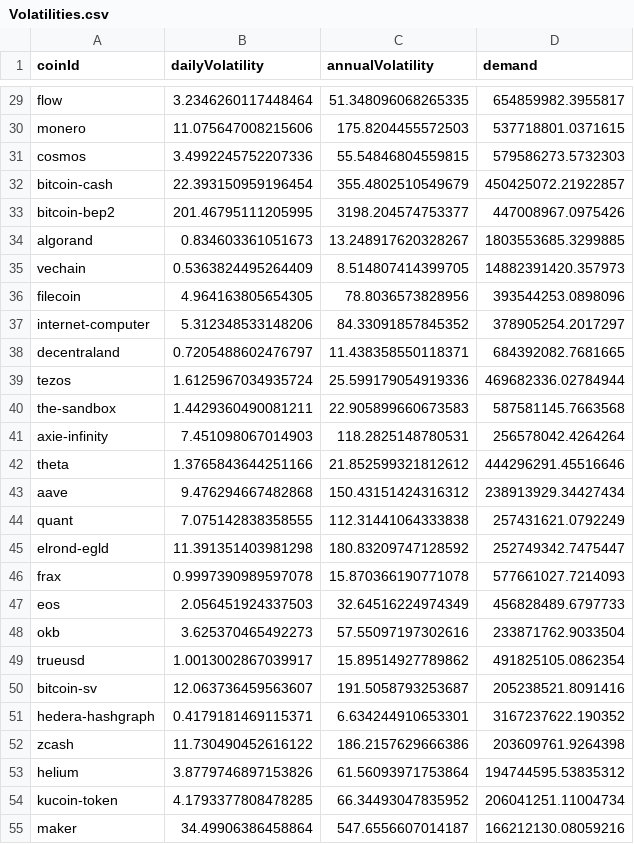
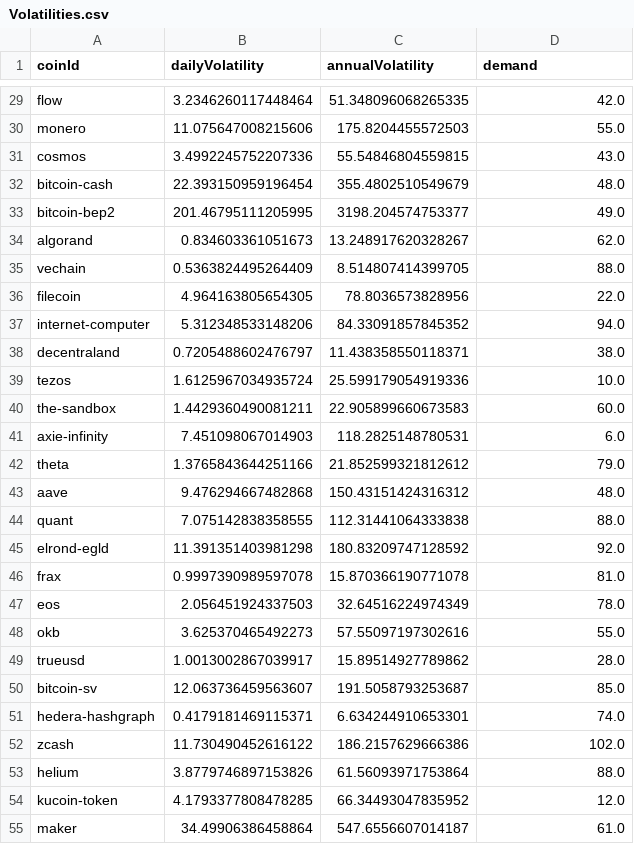
Before and after one commit to COS301-SE-2022/CryptoHub, a CSV file: AI/Volatilities.csv, drawn as a sheet; only a part is shown, gaps mark what is left out; the diff covers the shown part only; the diff names each change by its address in the sheet, - before the commit and + after, or states it on an @@ line.

```diff
--- a/AI/Volatilities.csv
+++ b/AI/Volatilities.csv
-D29 (demand): 654859982.3955817
+D29 (demand): 42.0
-D30 (demand): 537718801.0371615
+D30 (demand): 55.0
-D31 (demand): 579586273.5732303
+D31 (demand): 43.0
-D32 (demand): 450425072.21922857
+D32 (demand): 48.0
-D33 (demand): 447008967.0975426
+D33 (demand): 49.0
-D34 (demand): 1803553685.3299885
+D34 (demand): 62.0
-D35 (demand): 14882391420.357973
+D35 (demand): 88.0
-D36 (demand): 393544253.0898096
+D36 (demand): 22.0
-D37 (demand): 378905254.2017297
+D37 (demand): 94.0
-D38 (demand): 684392082.7681665
+D38 (demand): 38.0
-D39 (demand): 469682336.02784944
+D39 (demand): 10.0
-D40 (demand): 587581145.7663568
+D40 (demand): 60.0
-D41 (demand): 256578042.4264264
+D41 (demand): 6.0
-D42 (demand): 444296291.45516646
+D42 (demand): 79.0
-D43 (demand): 238913929.34427434
+D43 (demand): 48.0
-D44 (demand): 257431621.0792249
+D44 (demand): 88.0
-D45 (demand): 252749342.7475447
+D45 (demand): 92.0
-D46 (demand): 577661027.7214093
+D46 (demand): 81.0
-D47 (demand): 456828489.6797733
+D47 (demand): 78.0
-D48 (demand): 233871762.9033504
+D48 (demand): 55.0
-D49 (demand): 491825105.0862354
+D49 (demand): 28.0
-D50 (demand): 205238521.8091416
+D50 (demand): 85.0
-D51 (demand): 3167237622.190352
+D51 (demand): 74.0
-D52 (demand): 203609761.9264398
+D52 (demand): 102.0
-D53 (demand): 194744595.53835312
+D53 (demand): 88.0
-D54 (demand): 206041251.11004734
+D54 (demand): 12.0
-D55 (demand): 166212130.08059216
+D55 (demand): 61.0
```
Also changed, not shown: 73 edited cells elsewhere in this file, AI/coinClusters.csv, 1 other file.
